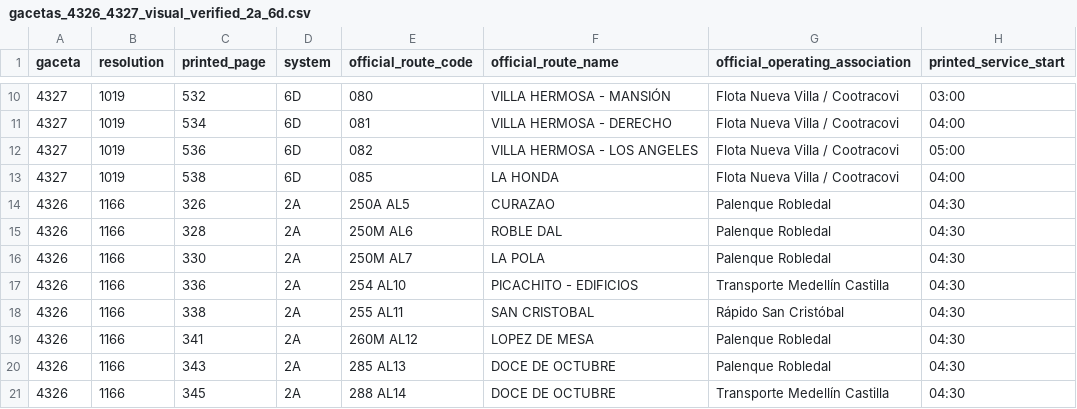
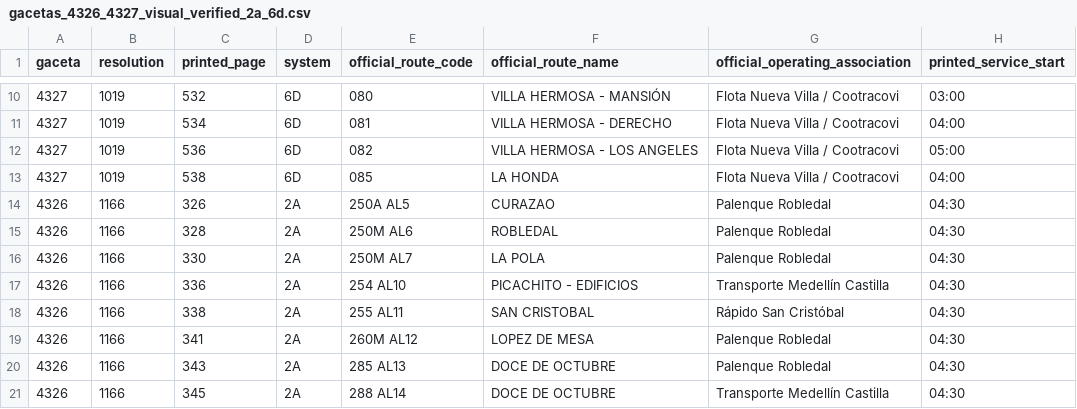
Before and after one commit to ColombiaTransit/gtfs-medellin-colectivos, a CSV file: data/resolutions/gacetas_4326_4327_visual_verified_2a_6d.csv, drawn as a sheet; only a part is shown, gaps mark what is left out; the diff names each change by its address in the sheet, - before the commit and + after, or states it on an @@ line.

Commit message:
Normalize official ROBLEDAL route label in 250M AL6 ficha

```diff
--- a/data/resolutions/gacetas_4326_4327_visual_verified_2a_6d.csv
+++ b/data/resolutions/gacetas_4326_4327_visual_verified_2a_6d.csv
-F15 (official_route_name): ROBLE DAL
+F15 (official_route_name): ROBLEDAL
```
